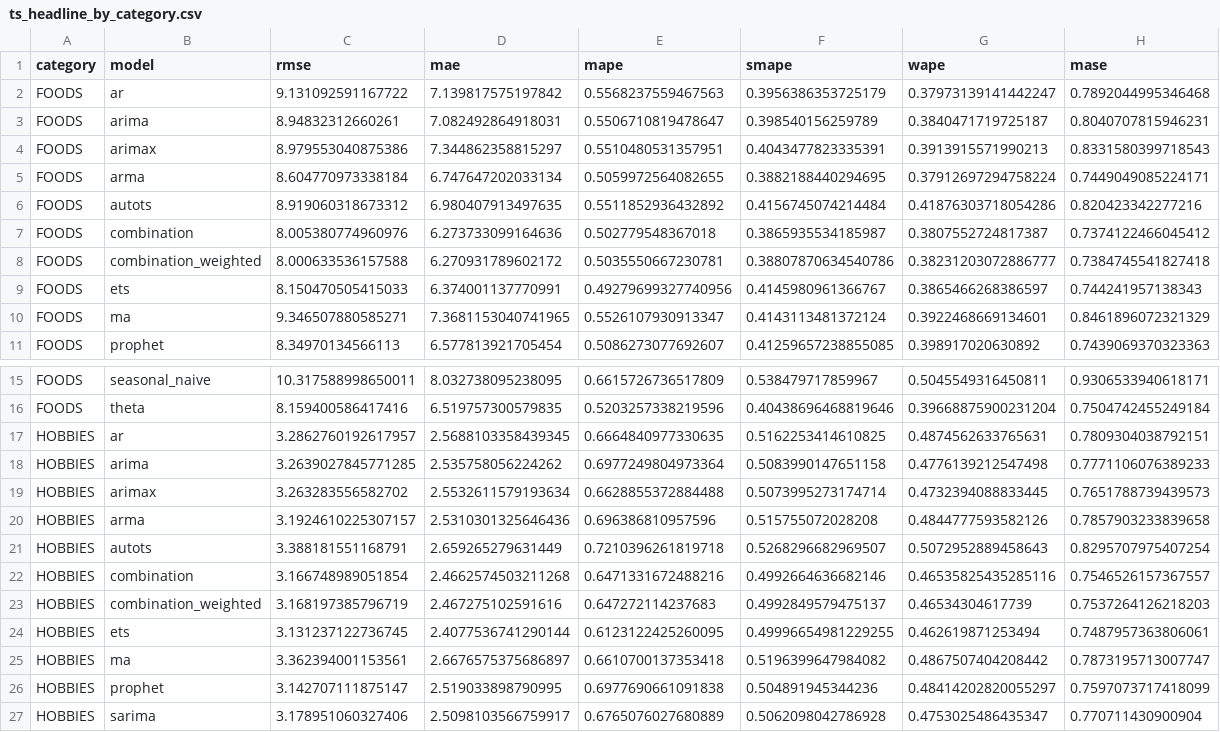
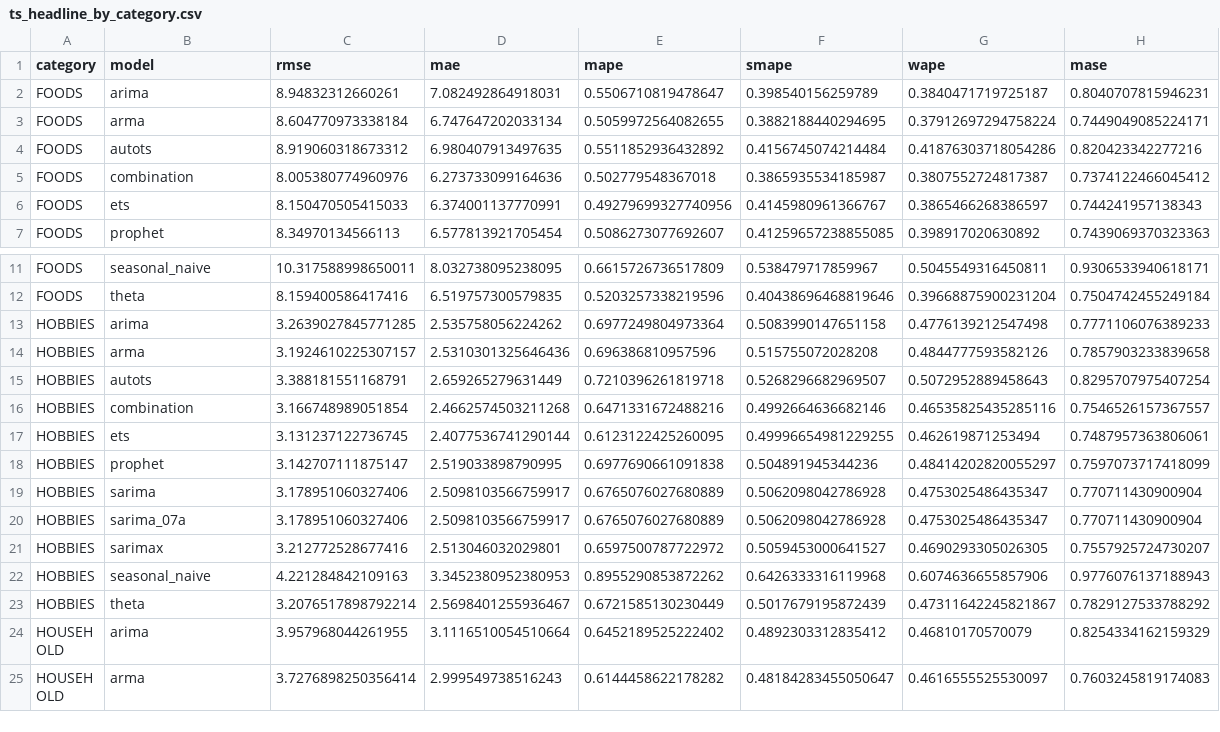
Before and after one commit to anushka-saini/sku-demand-forecasting, a CSV file: outputs/tables/ts_headline_by_category.csv, drawn as a sheet; only a part is shown, gaps mark what is left out; the shorter side is filled out with more unchanged rows; the diff covers the shown part only.

```diff
--- a/outputs/tables/ts_headline_by_category.csv
+++ b/outputs/tables/ts_headline_by_category.csv
@@ -1,5 +1,3 @@
 category,model,rmse,mae,mape,smape,wape,mase
-FOODS,ar,9.131092591167722,7.139817575197842,0.5568237559467563,0.3956386353725179,0.37973139141442247,0.7892044995346468
 FOODS,arima,8.94832312660261,7.082492864918031,0.5506710819478647,0.398540156259789,0.3840471719725187,0.8040707815946231
-FOODS,arimax,8.979553040875386,7.344862358815297,0.5510480531357951,0.4043477823335391,0.3913915571990213,0.8331580399718543
 FOODS,arma,8.604770973338184,6.747647202033134,0.5059972564082655,0.3882188440294695,0.37912697294758224,0.7449049085224171
@@ -7,5 +5,3 @@ FOODS,autots,8.919060318673312,6.980407913497635,0.5511852936432892,0.4156745074
 FOODS,combination,8.005380774960976,6.273733099164636,0.502779548367018,0.3865935534185987,0.3807552724817387,0.7374122466045412
-FOODS,combination_weighted,8.000633536157588,6.270931789602172,0.5035550667230781,0.38807870634540786,0.38231203072886777,0.7384745541827418
 FOODS,ets,8.150470505415033,6.374001137770991,0.49279699327740956,0.4145980961366767,0.3865466268386597,0.744241957138343
-FOODS,ma,9.346507880585271,7.3681153040741965,0.5526107930913347,0.4143113481372124,0.3922468669134601,0.8461896072321329
 FOODS,prophet,8.34970134566113,6.577813921705454,0.5086273077692607,0.41259657238855085,0.398917020630892,0.7439069370323363
@@ -16,5 +12,3 @@ FOODS,seasonal_naive,10.317588998650011,8.032738095238095,0.6615726736517809,0.5
 FOODS,theta,8.159400586417416,6.519757300579835,0.5203257338219596,0.40438696468819646,0.39668875900231204,0.7504742455249184
-HOBBIES,ar,3.2862760192617957,2.5688103358439345,0.6664840977330635,0.5162253414610825,0.4874562633765631,0.7809304038792151
 HOBBIES,arima,3.2639027845771285,2.535758056224262,0.6977249804973364,0.5083990147651158,0.4776139212547498,0.7771106076389233
-HOBBIES,arimax,3.263283556582702,2.5532611579193634,0.6628855372884488,0.5073995273174714,0.4732394088833445,0.7651788739439573
 HOBBIES,arma,3.1924610225307157,2.5310301325646436,0.696386810957596,0.515755072028208,0.4844777593582126,0.7857903233839658
@@ -22,5 +16,3 @@ HOBBIES,autots,3.388181551168791,2.659265279631449,0.7210396261819718,0.52682966
 HOBBIES,combination,3.166748989051854,2.4662574503211268,0.6471331672488216,0.4992664636682146,0.46535825435285116,0.7546526157367557
-HOBBIES,combination_weighted,3.168197385796719,2.467275102591616,0.647272114237683,0.4992849579475137,0.46534304617739,0.7537264126218203
 HOBBIES,ets,3.131237122736745,2.4077536741290144,0.6123122425260095,0.49996654981229255,0.462619871253494,0.7487957363806061
-HOBBIES,ma,3.362394001153561,2.6676575375686897,0.6610700137353418,0.5196399647984082,0.4867507404208442,0.7873195713007747
 HOBBIES,prophet,3.142707111875147,2.519033898790995,0.6977690661091838,0.504891945344236,0.48414202820055297,0.7597073717418099
```
Also changed, not shown: 4 removed rows elsewhere in this file, outputs/tables/adaptive_vs_static_tests.csv, outputs/tables/classical_metrics_summary.csv, 57 other files.
